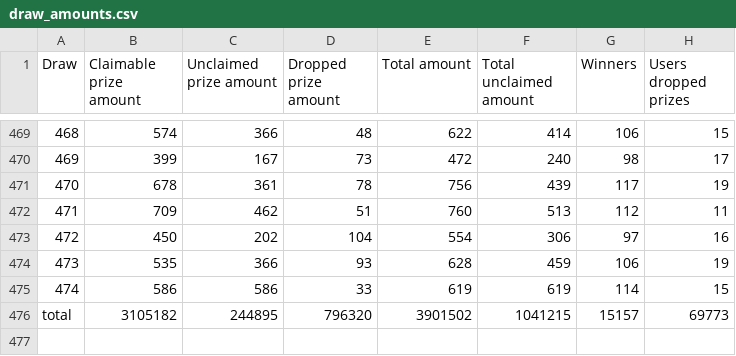
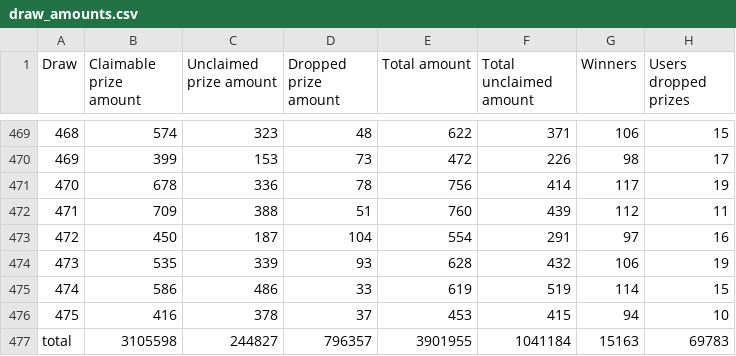
Before and after one commit to MAlvarez-0/pooltogether-v4-brownie, a CSV file: data/draw_amounts.csv, drawn as a sheet; only a part is shown, gaps mark what is left out; the diff covers the shown part only.

```diff
--- a/data/draw_amounts.csv
+++ b/data/draw_amounts.csv
@@ -469,8 +469,9 @@ Draw,Claimable prize amount,Unclaimed prize amount,Dropped prize amount,Total am
-468,574,366,48,622,414,106,15
-469,399,167,73,472,240,98,17
-470,678,361,78,756,439,117,19
-471,709,462,51,760,513,112,11
-472,450,202,104,554,306,97,16
-473,535,366,93,628,459,106,19
-474,586,586,33,619,619,114,15
-total,3105182,244895,796320,3901502,1041215,15157,69773
+468,574,323,48,622,371,106,15
+469,399,153,73,472,226,98,17
+470,678,336,78,756,414,117,19
+471,709,388,51,760,439,112,11
+472,450,187,104,554,291,97,16
+473,535,339,93,628,432,106,19
+474,586,486,33,619,519,114,15
+475,416,378,37,453,415,94,10
+total,3105598,244827,796357,3901955,1041184,15163,69783
```
Also changed, not shown: 58 edited cells elsewhere in this file, data/draw_prizes_claimable.csv, data/draw_prizes_dropped.csv, 35 other files.
